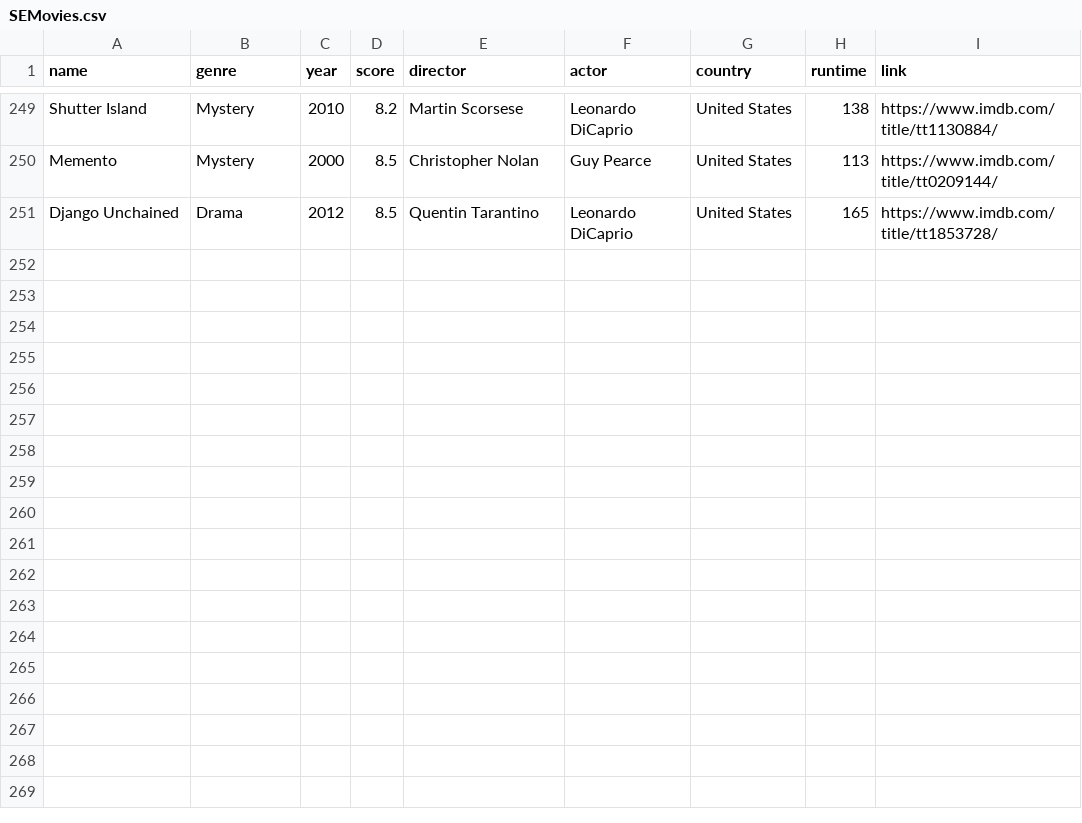
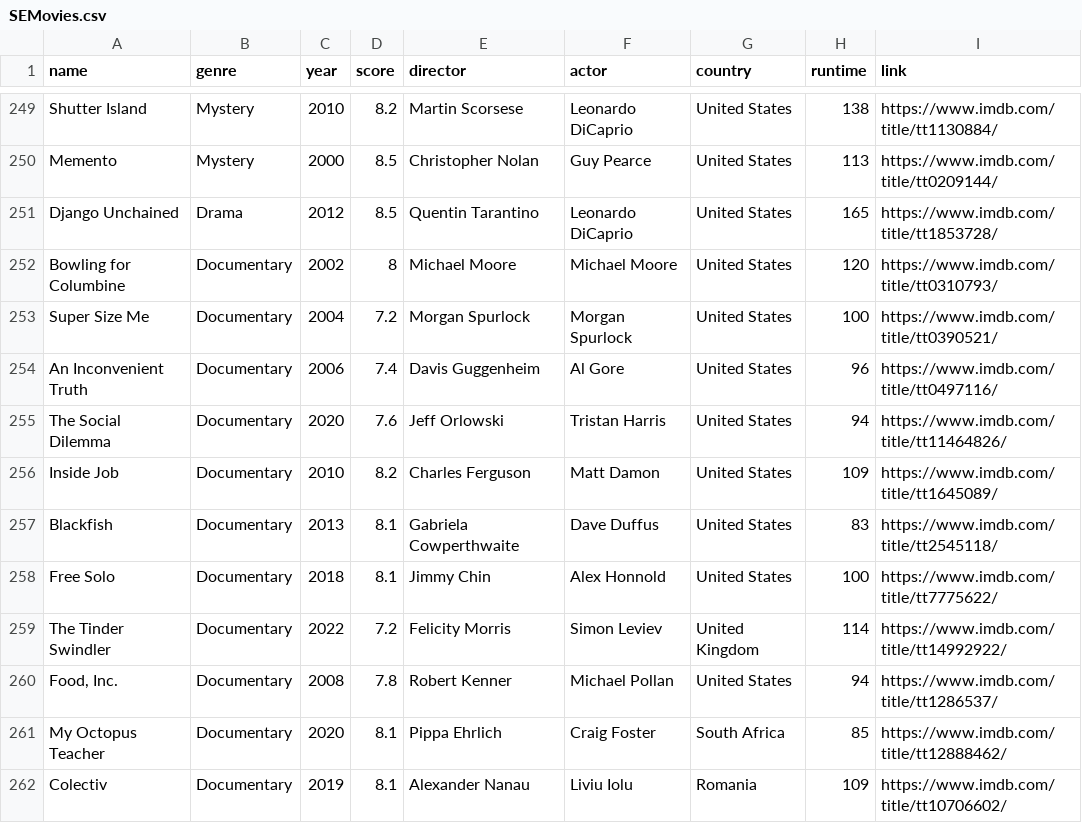
Before and after one commit to taniatopciov/MovieMentor, a CSV file: MovieMentorDatabase/MoviesData/SEMovies.csv, drawn as a sheet; only a part is shown, gaps mark what is left out; the diff names each change by its address in the sheet, - before the commit and + after, or states it on an @@ line.

Commit message:
Fixed Missing Movie Links

```diff
--- a/MovieMentorDatabase/MoviesData/SEMovies.csv
+++ b/MovieMentorDatabase/MoviesData/SEMovies.csv
+row 252: Bowling for Columbine | Documentary | 2002 | 8 | Michael Moore | Michael Moore | United States | 120 | https://www.imdb.com/title/tt0310793/
+row 253: Super Size Me | Documentary | 2004 | 7.2 | Morgan Spurlock | Morgan Spurlock | United States | 100 | https://www.imdb.com/title/tt0390521/
+row 254: An Inconvenient Truth | Documentary | 2006 | 7.4 | Davis Guggenheim | Al Gore | United States | 96 | https://www.imdb.com/title/tt0497116/
+row 255: The Social Dilemma | Documentary | 2020 | 7.6 | Jeff Orlowski | Tristan Harris | United States | 94 | https://www.imdb.com/title/tt11464826/
+row 256: Inside Job | Documentary | 2010 | 8.2 | Charles Ferguson | Matt Damon | United States | 109 | https://www.imdb.com/title/tt1645089/
+row 257: Blackfish | Documentary | 2013 | 8.1 | Gabriela Cowperthwaite | Dave Duffus | United States | 83 | https://www.imdb.com/title/tt2545118/
+row 258: Free Solo | Documentary | 2018 | 8.1 | Jimmy Chin | Alex Honnold | United States | 100 | https://www.imdb.com/title/tt7775622/
+row 259: The Tinder Swindler | Documentary | 2022 | 7.2 | Felicity Morris | Simon Leviev | United Kingdom | 114 | https://www.imdb.com/title/tt14992922/
+row 260: Food, Inc. | Documentary | 2008 | 7.8 | Robert Kenner | Michael Pollan | United States | 94 | https://www.imdb.com/title/tt1286537/
+row 261: My Octopus Teacher | Documentary | 2020 | 8.1 | Pippa Ehrlich | Craig Foster | South Africa | 85 | https://www.imdb.com/title/tt12888462/
+row 262: Colectiv | Documentary | 2019 | 8.1 | Alexander Nanau | Liviu Iolu | Romania | 109 | https://www.imdb.com/title/tt10706602/
```
Also changed, not shown: 11 other files.
